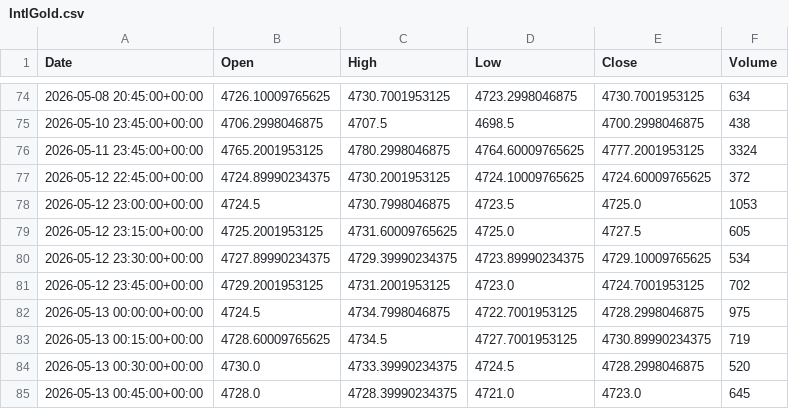
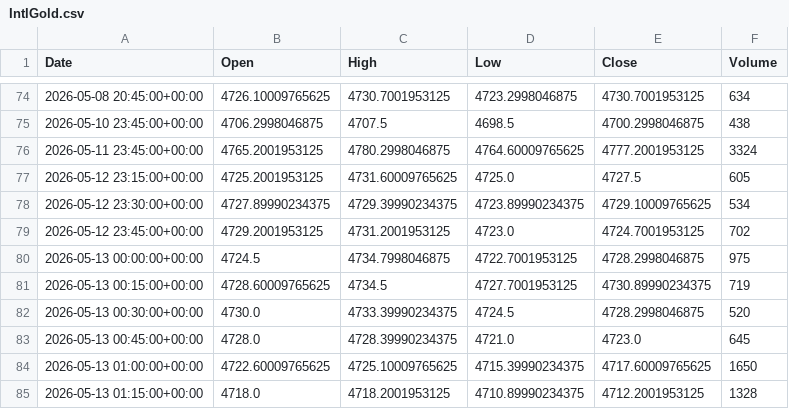
Before and after one commit to ericsutw/basic, a CSV file: data/currency/IntlGold.csv, drawn as a sheet; only a part is shown, gaps mark what is left out; the shorter side is filled out with more unchanged rows; the diff names each change by its address in the sheet, - before the commit and + after, or states it on an @@ line.

```diff
--- a/data/currency/IntlGold.csv
+++ b/data/currency/IntlGold.csv
-row 77: 2026-05-12 22:45:00+00:00 | 4724.89990234375 | 4730.2001953125 | 4724.10009765625 | 4724.60009765625 | 372
-row 78: 2026-05-12 23:00:00+00:00 | 4724.5 | 4730.7998046875 | 4723.5 | 4725.0 | 1053
```
Also changed, not shown: data/currency/BTC.csv, data/currency/USDTWD.csv, 1 other file.
